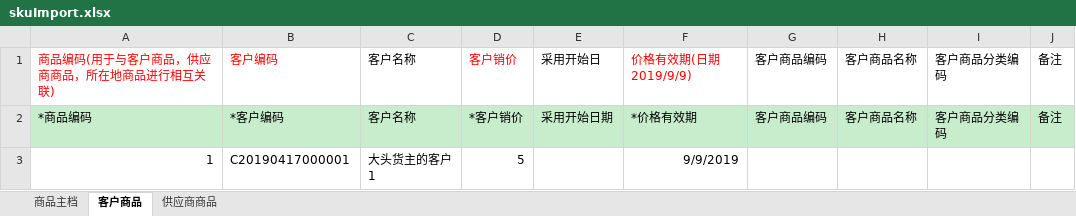
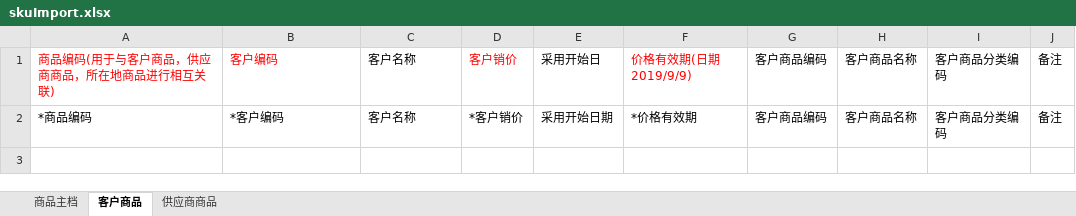
Before and after one commit to gaga-change/csj-tiger-vue, an Excel workbook: static/templet/skuImport.xlsx, sheet 客户商品, drawn as a sheet; values as stored, in another font and other column widths than the file's, no borders; the diff names each change by its address in the sheet, - before the commit and + after, or states it on an @@ line.

```diff
--- a/static/templet/skuImport.xlsx (sheet 客户商品)
+++ b/static/templet/skuImport.xlsx (sheet 客户商品)
-A2:J2 fill: #C7EDCC
+A2:J2 fill: none
-row 3: 1 | C20190417000001 | 大头货主的客户1 | 5 |  | 9/9/2019
```
Also changed, not shown: sheet 供应商商品, sheet 商品主档, 6 other files.
